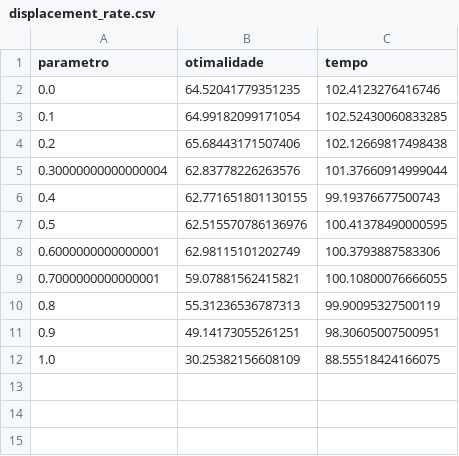
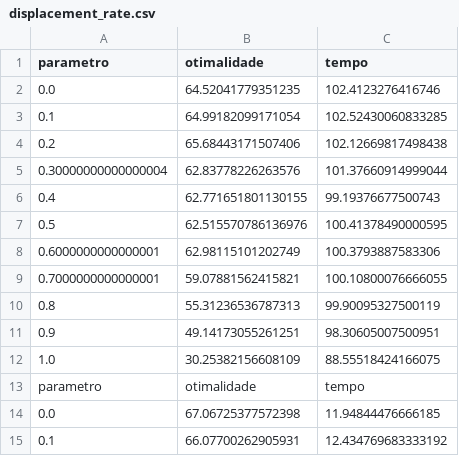
Before and after one commit to marcoantonioaav/trabalho_otimizacao, a CSV file: log/displacement_rate.csv, drawn as a sheet.

```diff
--- a/log/displacement_rate.csv
+++ b/log/displacement_rate.csv
@@ -12 +12,4 @@ parametro,otimalidade,tempo
 1.0,30.25382156608109,88.55518424166075
+parametro,otimalidade,tempo
+0.0,67.06725377572398,11.94844476666185
+0.1,66.07700262905931,12.434769683333192
```
Also changed, not shown: 2 other files.
